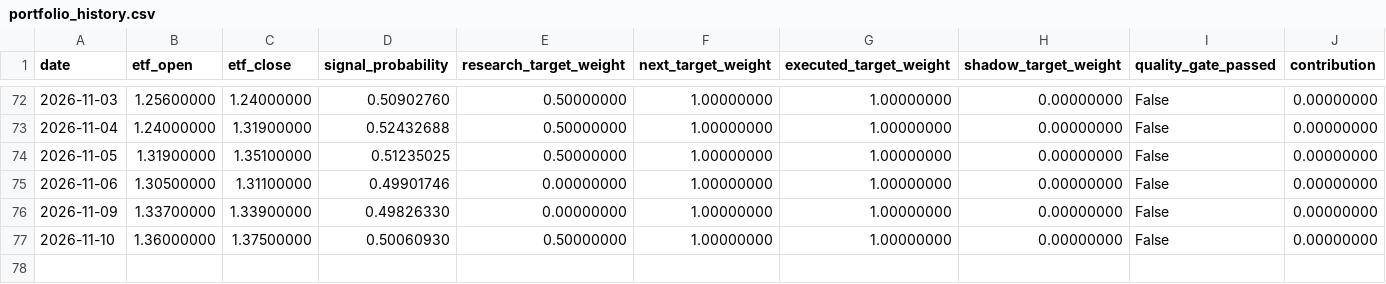
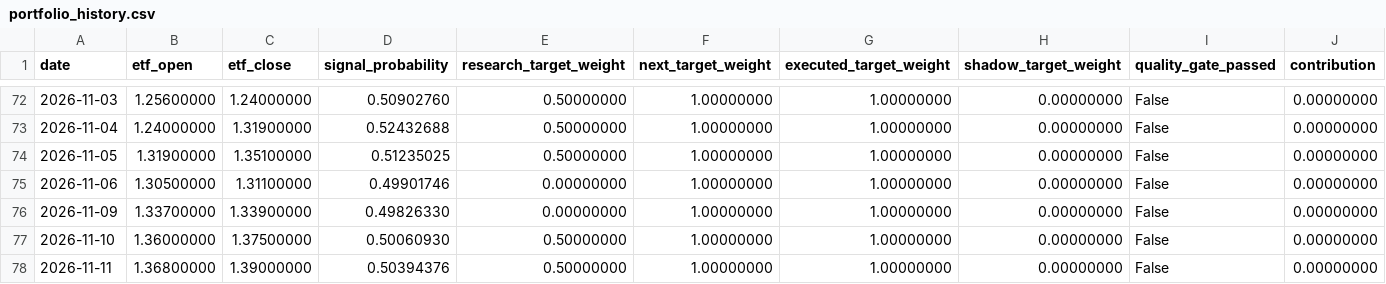
Before and after one commit to GCUeason/robot-quant, a CSV file: data/portfolio_history.csv, drawn as a sheet; only a part is shown, gaps mark what is left out; rows hold the shown columns only; the diff names each change by its address in the sheet, - before the commit and + after, or states it on an @@ line.

```diff
--- a/data/portfolio_history.csv
+++ b/data/portfolio_history.csv
+row 78: 2026-11-11 | 1.36800000 | 1.39000000 | 0.50394376 | 0.50000000 | 1.00000000 | 1.00000000 | 0.00000000 | False | 0.00000000
```
Also changed, not shown: data/robot_chain_history.csv, 6 other files.
